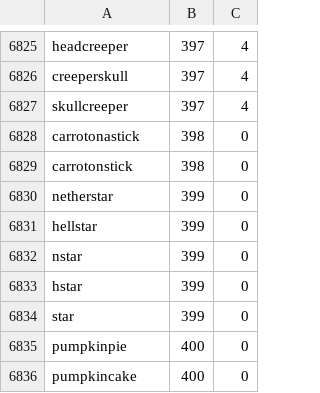
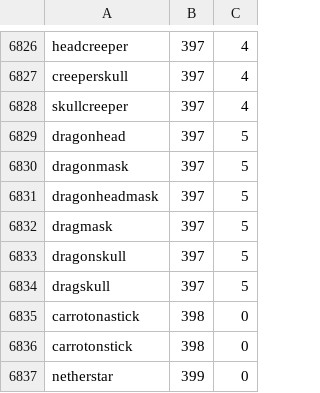
Before and after one commit to fynntimes/Prison, a CSV file: src/localitems.csv, drawn as a sheet; only a part is shown, gaps mark what is left out; the shorter side is filled out with more unchanged rows; the diff covers the shown part only; the diff names each change by its address in the sheet, - before the commit and + after, or states it on an @@ line.

```diff
--- a/src/localitems.csv
+++ b/src/localitems.csv
+row 6829: dragonhead | 397 | 5
+row 6830: dragonmask | 397 | 5
+row 6831: dragonheadmask | 397 | 5
+row 6832: dragmask | 397 | 5
+row 6833: dragonskull | 397 | 5
+row 6834: dragskull | 397 | 5
```
Also changed, not shown: 1 added row and 48 edited cells elsewhere in this file, 12 other files.
